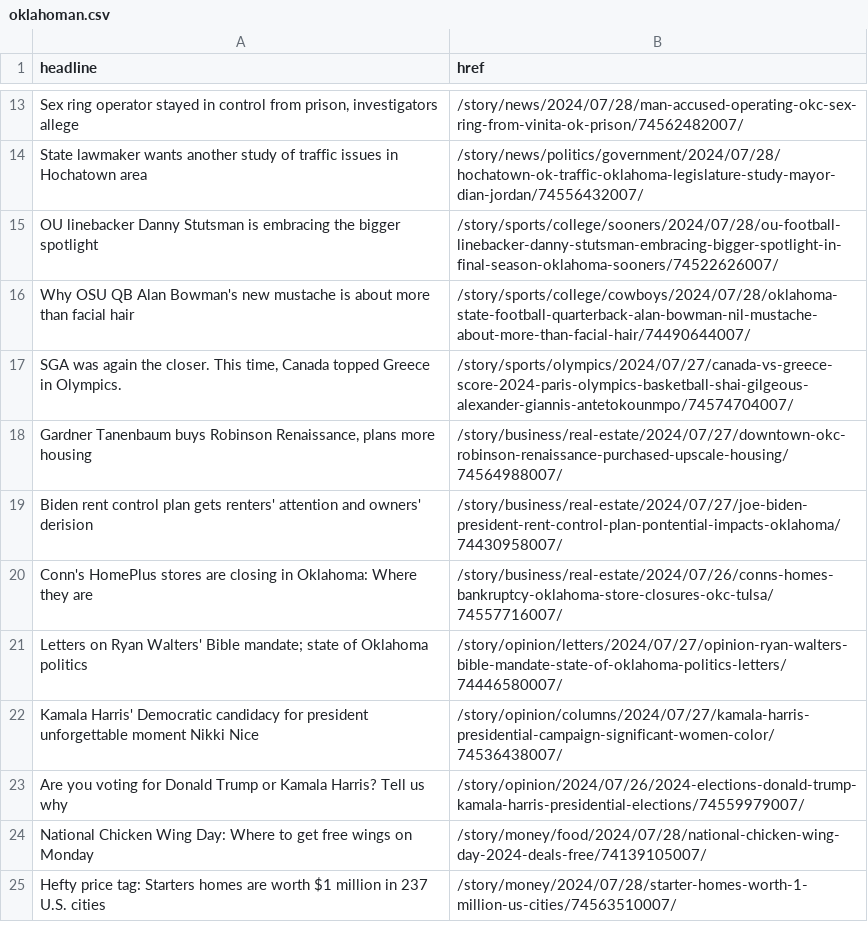
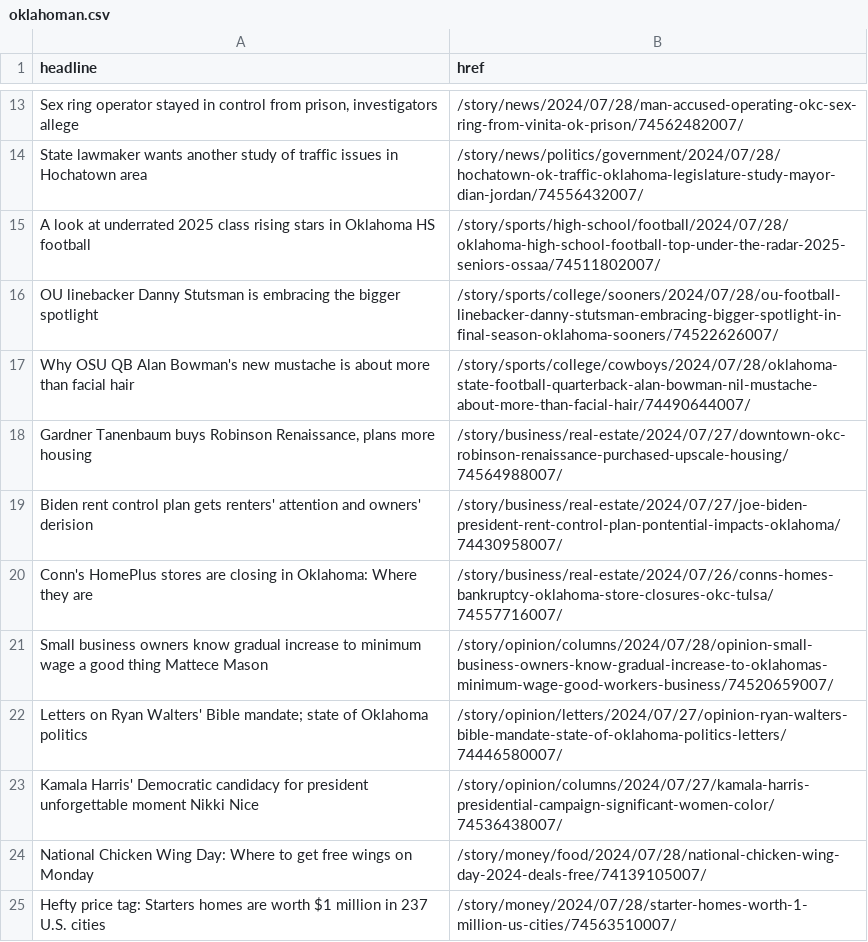
Before and after one commit to jessieblaeser/auto-scraper, a CSV file: oklahoman.csv, drawn as a sheet; only a part is shown, gaps mark what is left out; removed rows and columns are numbered as before the commit, all else as after; the diff names each change by its address in the sheet, - before the commit and + after, or states it on an @@ line.

```diff
--- a/oklahoman.csv
+++ b/oklahoman.csv
+row 15: A look at underrated 2025 class rising stars in Oklahoma HS football | /story/sports/high-school/football/2024/07/28/oklahoma-high-school-football-top-under-the-radar-2025-seniors-ossaa/74511802007/
-row 17: SGA was again the closer. This time, Canada topped Greece in Olympics. | /story/sports/olympics/2024/07/27/canada-vs-greece-score-2024-paris-olympics-basketball-shai-gilgeous-alexander-giannis-antetokounmpo/74574704007/
+row 21: Small business owners know gradual increase to minimum wage a good thing Mattece Mason | /story/opinion/columns/2024/07/28/opinion-small-business-owners-know-gradual-increase-to-oklahomas-minimum-wage-good-workers-business/74520659007/
-row 23: Are you voting for Donald Trump or Kamala Harris? Tell us why | /story/opinion/2024/07/26/2024-elections-donald-trump-kamala-harris-presidential-elections/74559979007/
```
